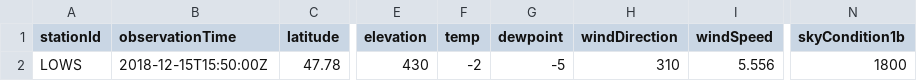
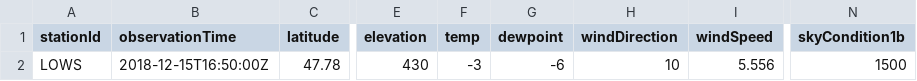
Before and after one commit to mmittlb/pywde1, a CSV file: metar1.csv, drawn as a sheet; only a part is shown, gaps mark what is left out; the diff names each change by its address in the sheet, - before the commit and + after, or states it on an @@ line.

Commit message:
Add metar1.csv

```diff
--- a/metar1.csv
+++ b/metar1.csv
-B2 (observationTime): 2018-12-15T15:50:00Z
+B2 (observationTime): 2018-12-15T16:50:00Z
-F2 (temp): -2
+F2 (temp): -3
-G2 (dewpoint): -5
+G2 (dewpoint): -6
-H2 (windDirection): 310
+H2 (windDirection): 10
-N2 (skyCondition1b): 1800
+N2 (skyCondition1b): 1500
```
